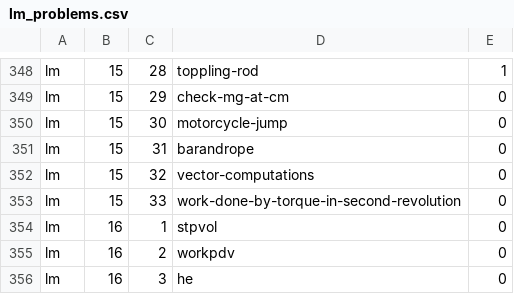
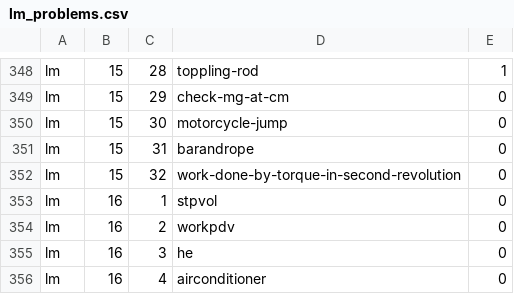
Before and after one commit to bkasel/lm, a CSV file: data/per_book/lm_problems.csv, drawn as a sheet; only a part is shown, gaps mark what is left out; the shorter side is filled out with more unchanged rows.

Commit message:
delete hw LM 15-32, vector-computations, includes cross product, which isn't in LM; 33 renumbered to 32

```diff
--- a/data/per_book/lm_problems.csv
+++ b/data/per_book/lm_problems.csv
@@ -351,4 +351,3 @@ lm,15,30,motorcycle-jump,0
 lm,15,31,barandrope,0
-lm,15,32,vector-computations,0
-lm,15,33,work-done-by-torque-in-second-revolution,0
+lm,15,32,work-done-by-torque-in-second-revolution,0
 lm,16,1,stpvol,0
```
Also changed, not shown: data/problems.csv, 2 other files.
